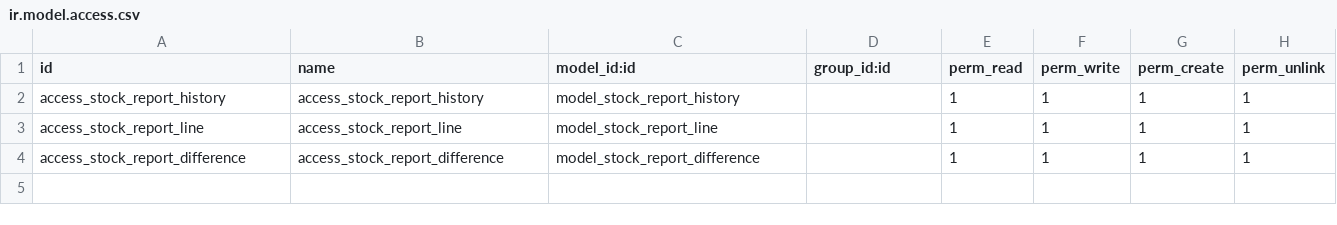
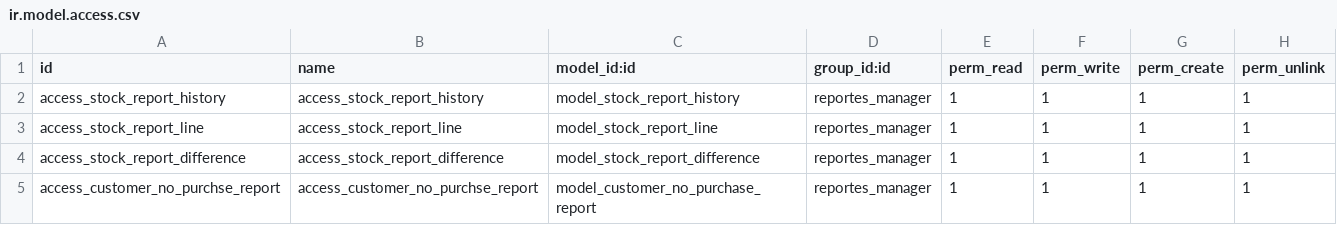
Before and after one commit to rzavalatk/grupomegatk, a CSV file: reports/security/ir.model.access.csv, drawn as a sheet.

Commit message:
Modulo de reportes / reportes de clientes sin actividad

```diff
--- a/reports/security/ir.model.access.csv
+++ b/reports/security/ir.model.access.csv
@@ -1,4 +1,5 @@
 id,name,model_id:id,group_id:id,perm_read,perm_write,perm_create,perm_unlink
-access_stock_report_history,access_stock_report_history,model_stock_report_history,,1,1,1,1
-access_stock_report_line,access_stock_report_line,model_stock_report_line,,1,1,1,1
-access_stock_report_difference,access_stock_report_difference,model_stock_report_difference,,1,1,1,1
+access_stock_report_history,access_stock_report_history,model_stock_report_history,reportes_manager,1,1,1,1
+access_stock_report_line,access_stock_report_line,model_stock_report_line,reportes_manager,1,1,1,1
+access_stock_report_difference,access_stock_report_difference,model_stock_report_difference,reportes_manager,1,1,1,1
+access_customer_no_purchse_report,access_customer_no_purchse_report,model_customer_no_purchase_report,reportes_manager,1,1,1,1
```
Also changed, not shown: 5 other files.
